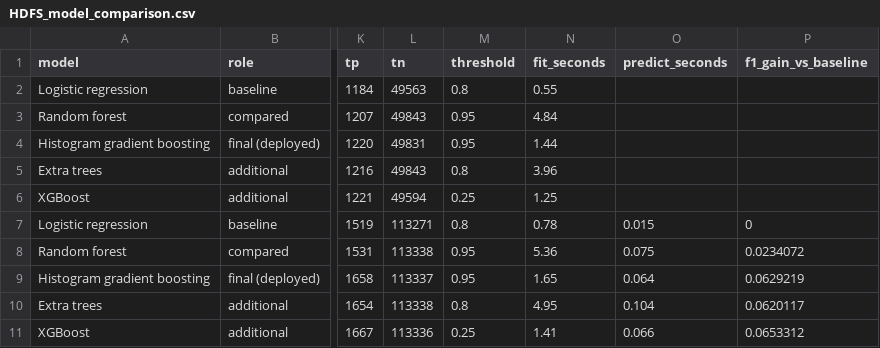
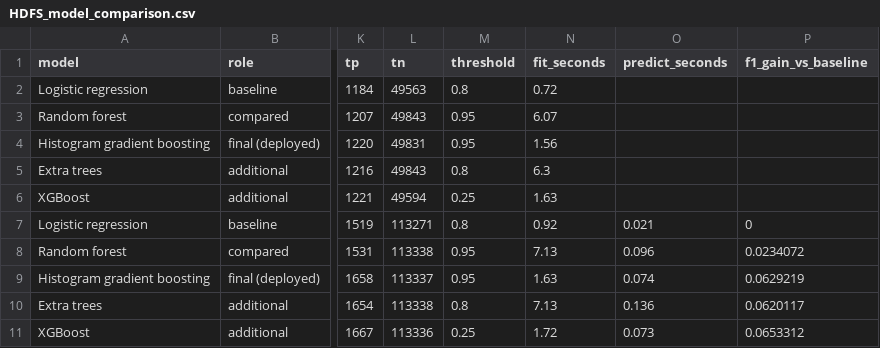
Before and after one commit to ShaanPanchal/LogSentry, a CSV file: results/HDFS_model_comparison.csv, drawn as a sheet; only a part is shown, gaps mark what is left out; the diff names each change by its address in the sheet, - before the commit and + after, or states it on an @@ line.

Commit message:
Add BGL dataset integration and analysis

```diff
--- a/results/HDFS_model_comparison.csv
+++ b/results/HDFS_model_comparison.csv
-N2 (fit_seconds): 0.55
+N2 (fit_seconds): 0.72
-N3 (fit_seconds): 4.84
+N3 (fit_seconds): 6.07
-N4 (fit_seconds): 1.44
+N4 (fit_seconds): 1.56
-N5 (fit_seconds): 3.96
+N5 (fit_seconds): 6.3
-N6 (fit_seconds): 1.25
+N6 (fit_seconds): 1.63
-N7 (fit_seconds): 0.78
+N7 (fit_seconds): 0.92
-O7 (predict_seconds): 0.015
+O7 (predict_seconds): 0.021
-N8 (fit_seconds): 5.36
+N8 (fit_seconds): 7.13
-O8 (predict_seconds): 0.075
+O8 (predict_seconds): 0.096
-N9 (fit_seconds): 1.65
+N9 (fit_seconds): 1.63
-O9 (predict_seconds): 0.064
+O9 (predict_seconds): 0.074
-N10 (fit_seconds): 4.95
+N10 (fit_seconds): 7.13
-O10 (predict_seconds): 0.104
+O10 (predict_seconds): 0.136
-N11 (fit_seconds): 1.41
+N11 (fit_seconds): 1.72
-O11 (predict_seconds): 0.066
+O11 (predict_seconds): 0.073
```
Also changed, not shown: 46 other files.
